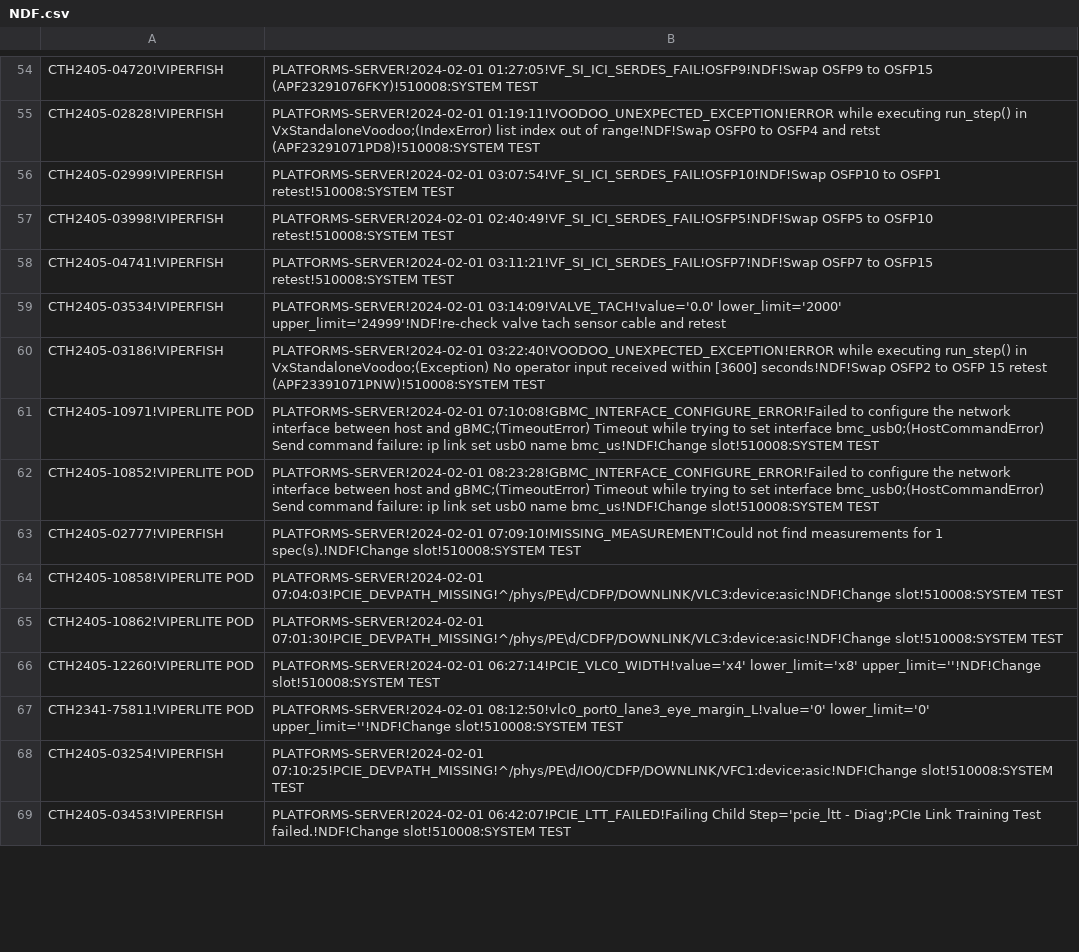
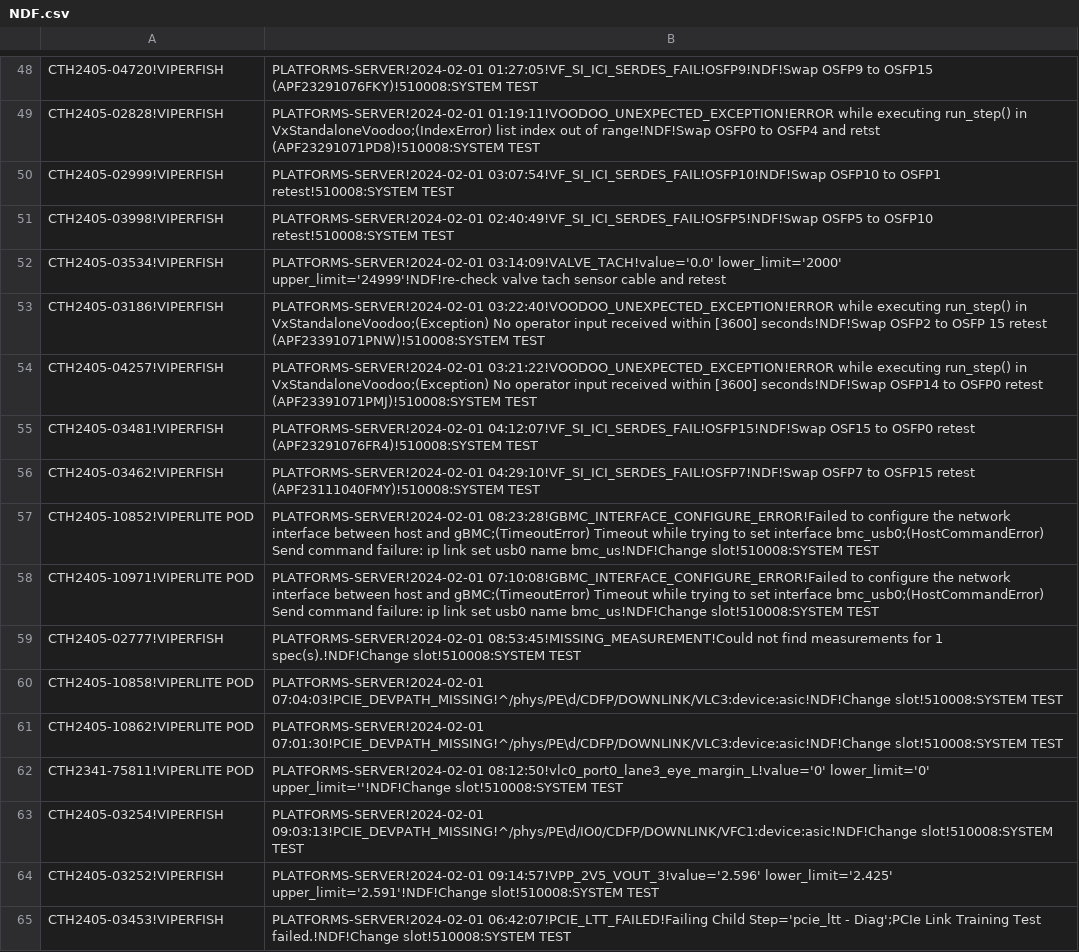
Before and after one commit to kanokluckh/test-project, a CSV file: NDF.csv, drawn as a sheet; only a part is shown, gaps mark what is left out; the diff covers the shown part only.

Commit message:
Update file

```diff
--- a/NDF.csv
+++ b/NDF.csv
@@ -57,13 +51,15 @@ CTH2405-02999!VIPERFISH|PLATFORMS-SERVER!2024-02-01 03:07:54!VF_SI_ICI_SERDES_FA
 CTH2405-03998!VIPERFISH|PLATFORMS-SERVER!2024-02-01 02:40:49!VF_SI_ICI_SERDES_FAIL!OSFP5!NDF!Swap OSFP5 to OSFP10 retest!510008:SYSTEM TEST
-CTH2405-04741!VIPERFISH|PLATFORMS-SERVER!2024-02-01 03:11:21!VF_SI_ICI_SERDES_FAIL!OSFP7!NDF!Swap OSFP7  to OSFP15 retest!510008:SYSTEM TEST
 CTH2405-03534!VIPERFISH|PLATFORMS-SERVER!2024-02-01 03:14:09!VALVE_TACH!value='0.0' lower_limit='2000' upper_limit='24999'!NDF!re-check valve tach sensor cable and retest
 CTH2405-03186!VIPERFISH|PLATFORMS-SERVER!2024-02-01 03:22:40!VOODOO_UNEXPECTED_EXCEPTION!ERROR while executing run_step() in VxStandaloneVoodoo;(Exception) No operator input received within [3600] seconds!NDF!Swap OSFP2 to OSFP 15 retest (APF23391071PNW)!510008:SYSTEM TEST
+CTH2405-04257!VIPERFISH|PLATFORMS-SERVER!2024-02-01 03:21:22!VOODOO_UNEXPECTED_EXCEPTION!ERROR while executing run_step() in VxStandaloneVoodoo;(Exception) No operator input received within [3600] seconds!NDF!Swap OSFP14 to OSFP0 retest (APF23391071PMJ)!510008:SYSTEM TEST
+CTH2405-03481!VIPERFISH|PLATFORMS-SERVER!2024-02-01 04:12:07!VF_SI_ICI_SERDES_FAIL!OSFP15!NDF!Swap OSF15 to OSFP0 retest (APF23291076FR4)!510008:SYSTEM TEST
+CTH2405-03462!VIPERFISH|PLATFORMS-SERVER!2024-02-01 04:29:10!VF_SI_ICI_SERDES_FAIL!OSFP7!NDF!Swap OSFP7 to OSFP15 retest (APF23111040FMY)!510008:SYSTEM TEST
+CTH2405-10852!VIPERLITE POD|PLATFORMS-SERVER!2024-02-01 08:23:28!GBMC_INTERFACE_CONFIGURE_ERROR!Failed to configure the network interface between host and gBMC;(TimeoutError) Timeout while trying to set interface bmc_usb0;(HostCommandError) Send command failure: ip link set usb0 name bmc_us!NDF!Change slot!510008:SYSTEM TEST
 CTH2405-10971!VIPERLITE POD|PLATFORMS-SERVER!2024-02-01 07:10:08!GBMC_INTERFACE_CONFIGURE_ERROR!Failed to configure the network interface between host and gBMC;(TimeoutError) Timeout while trying to set interface bmc_usb0;(HostCommandError) Send command failure: ip link set usb0 name bmc_us!NDF!Change slot!510008:SYSTEM TEST
-CTH2405-10852!VIPERLITE POD|PLATFORMS-SERVER!2024-02-01 08:23:28!GBMC_INTERFACE_CONFIGURE_ERROR!Failed to configure the network interface between host and gBMC;(TimeoutError) Timeout while trying to set interface bmc_usb0;(HostCommandError) Send command failure: ip link set usb0 name bmc_us!NDF!Change slot!510008:SYSTEM TEST
-CTH2405-02777!VIPERFISH|PLATFORMS-SERVER!2024-02-01 07:09:10!MISSING_MEASUREMENT!Could not find measurements for 1 spec(s).!NDF!Change slot!510008:SYSTEM TEST
+CTH2405-02777!VIPERFISH|PLATFORMS-SERVER!2024-02-01 08:53:45!MISSING_MEASUREMENT!Could not find measurements for 1 spec(s).!NDF!Change slot!510008:SYSTEM TEST
 CTH2405-10858!VIPERLITE POD|PLATFORMS-SERVER!2024-02-01 07:04:03!PCIE_DEVPATH_MISSING!^/phys/PE\d/CDFP/DOWNLINK/VLC3:device:asic!NDF!Change slot!510008:SYSTEM TEST
 CTH2405-10862!VIPERLITE POD|PLATFORMS-SERVER!2024-02-01 07:01:30!PCIE_DEVPATH_MISSING!^/phys/PE\d/CDFP/DOWNLINK/VLC3:device:asic!NDF!Change slot!510008:SYSTEM TEST
-CTH2405-12260!VIPERLITE POD|PLATFORMS-SERVER!2024-02-01 06:27:14!PCIE_VLC0_WIDTH!value='x4' lower_limit='x8' upper_limit=''!NDF!Change slot!510008:SYSTEM TEST
 CTH2341-75811!VIPERLITE POD|PLATFORMS-SERVER!2024-02-01 08:12:50!vlc0_port0_lane3_eye_margin_L!value='0' lower_limit='0' upper_limit=''!NDF!Change slot!510008:SYSTEM TEST
-CTH2405-03254!VIPERFISH|PLATFORMS-SERVER!2024-02-01 07:10:25!PCIE_DEVPATH_MISSING!^/phys/PE\d/IO0/CDFP/DOWNLINK/VFC1:device:asic!NDF!Change slot!510008:SYSTEM TEST
+CTH2405-03254!VIPERFISH|PLATFORMS-SERVER!2024-02-01 09:03:13!PCIE_DEVPATH_MISSING!^/phys/PE\d/IO0/CDFP/DOWNLINK/VFC1:device:asic!NDF!Change slot!510008:SYSTEM TEST
+CTH2405-03252!VIPERFISH|PLATFORMS-SERVER!2024-02-01 09:14:57!VPP_2V5_VOUT_3!value='2.596' lower_limit='2.425' upper_limit='2.591'!NDF!Change slot!510008:SYSTEM TEST
 CTH2405-03453!VIPERFISH|PLATFORMS-SERVER!2024-02-01 06:42:07!PCIE_LTT_FAILED!Failing Child Step='pcie_ltt - Diag';PCIe Link Training Test failed.!NDF!Change slot!510008:SYSTEM TEST
```
Also changed, not shown: 17 added rows, 7 removed rows, 9 moved rows and 7 edited cells elsewhere in this file.
